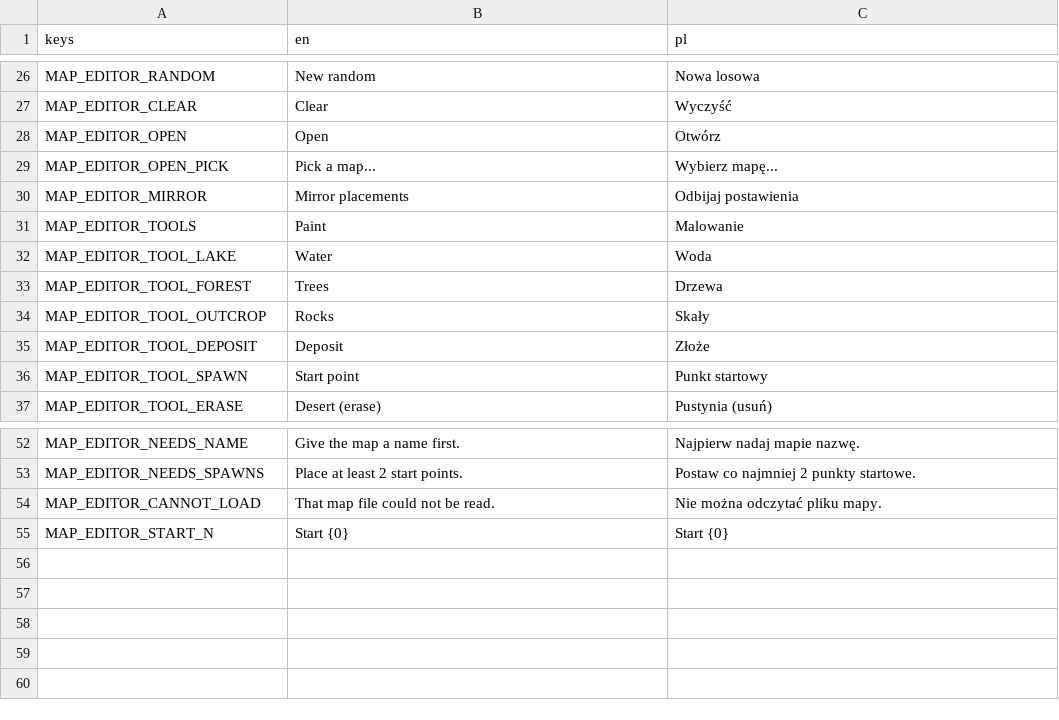
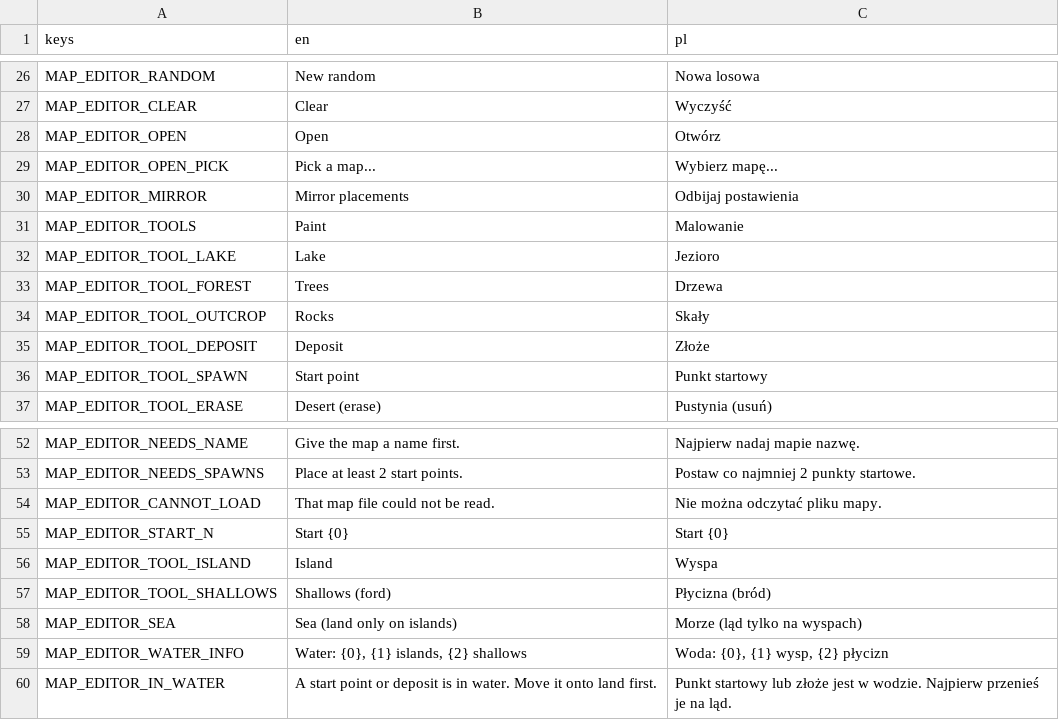
Before and after one commit to cwbhood/godot-open-rts, a CSV file: assets/translations/main_menu.csv, drawn as a sheet; only a part is shown, gaps mark what is left out.

```diff
--- a/assets/translations/main_menu.csv
+++ b/assets/translations/main_menu.csv
@@ -35,3 +35,3 @@ MAP_EDITOR_MIRROR,Mirror placements,Odbijaj postawienia
 MAP_EDITOR_TOOLS,Paint,Malowanie
-MAP_EDITOR_TOOL_LAKE,Water,Woda
+MAP_EDITOR_TOOL_LAKE,Lake,Jezioro
 MAP_EDITOR_TOOL_FOREST,Trees,Drzewa
@@ -59 +59,6 @@ MAP_EDITOR_CANNOT_LOAD,That map file could not be read.,Nie można odczytać pli
 MAP_EDITOR_START_N,Start {0},Start {0}
+MAP_EDITOR_TOOL_ISLAND,Island,Wyspa
+MAP_EDITOR_TOOL_SHALLOWS,Shallows (ford),Płycizna (bród)
+MAP_EDITOR_SEA,Sea (land only on islands),Morze (ląd tylko na wyspach)
+MAP_EDITOR_WATER_INFO,"Water: {0}, {1} islands, {2} shallows","Woda: {0}, {1} wysp, {2} płycizn"
+MAP_EDITOR_IN_WATER,A start point or deposit is in water. Move it onto land first.,Punkt startowy lub złoże jest w wodzie. Najpierw przenieś je na ląd.
```
Also changed, not shown: 5 other files.
